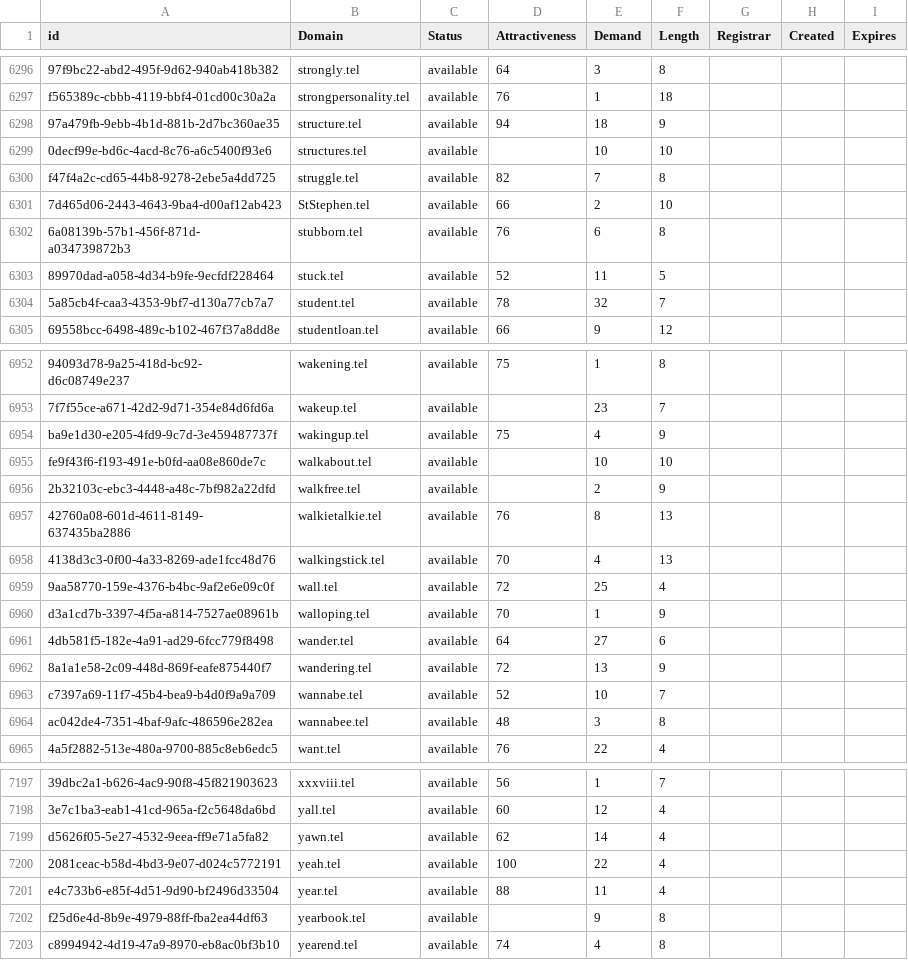
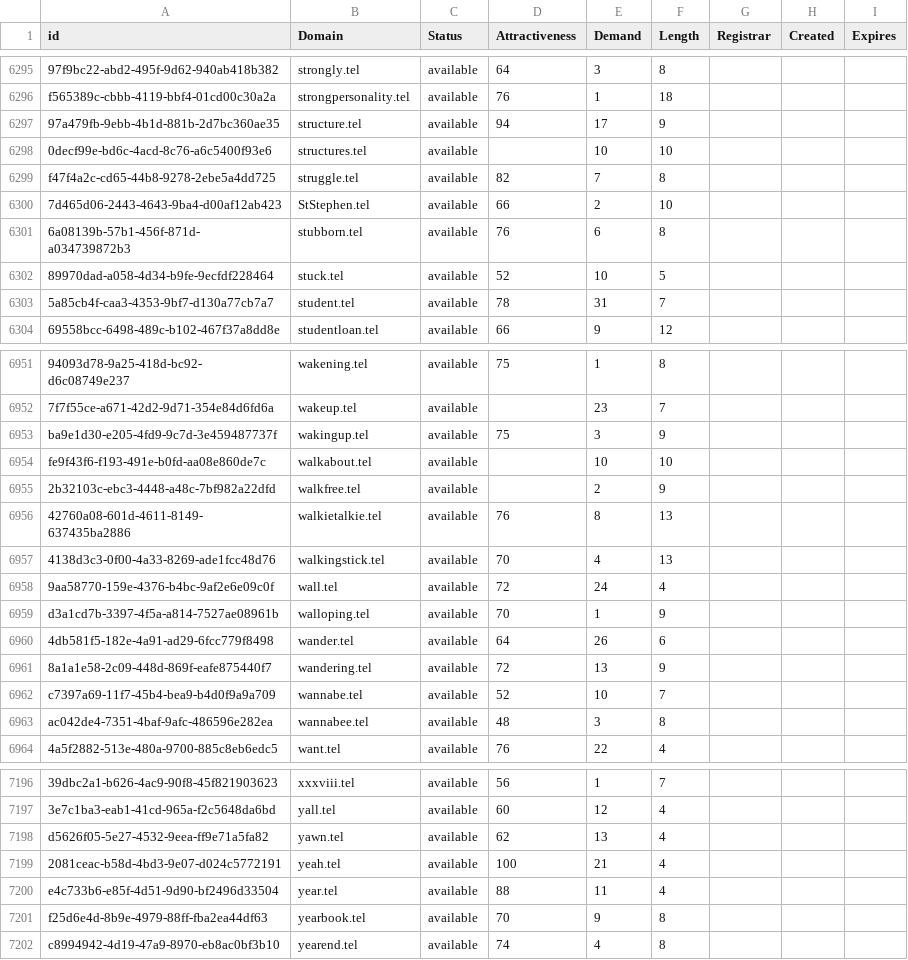
Before and after one commit to UniqueDomains/tel-oneword-domains, a CSV file: tel.csv, drawn as a sheet; only a part is shown, gaps mark what is left out; addresses are those after the commit; the diff covers the shown part only; the diff names each change by its address in the sheet, - before the commit and + after, or states it on an @@ line.

```diff
--- a/tel.csv
+++ b/tel.csv
-E6297 (Demand): 18
+E6297 (Demand): 17
-E6302 (Demand): 11
+E6302 (Demand): 10
-E6303 (Demand): 32
+E6303 (Demand): 31
-E6953 (Demand): 4
+E6953 (Demand): 3
-E6958 (Demand): 25
+E6958 (Demand): 24
-E6960 (Demand): 27
+E6960 (Demand): 26
-E7198 (Demand): 14
+E7198 (Demand): 13
-E7199 (Demand): 22
+E7199 (Demand): 21
-D7201 (Attractiveness): (empty)
+D7201 (Attractiveness): 70
```
Also changed, not shown: 1 removed row and 176 edited cells elsewhere in this file, 2 other files.
